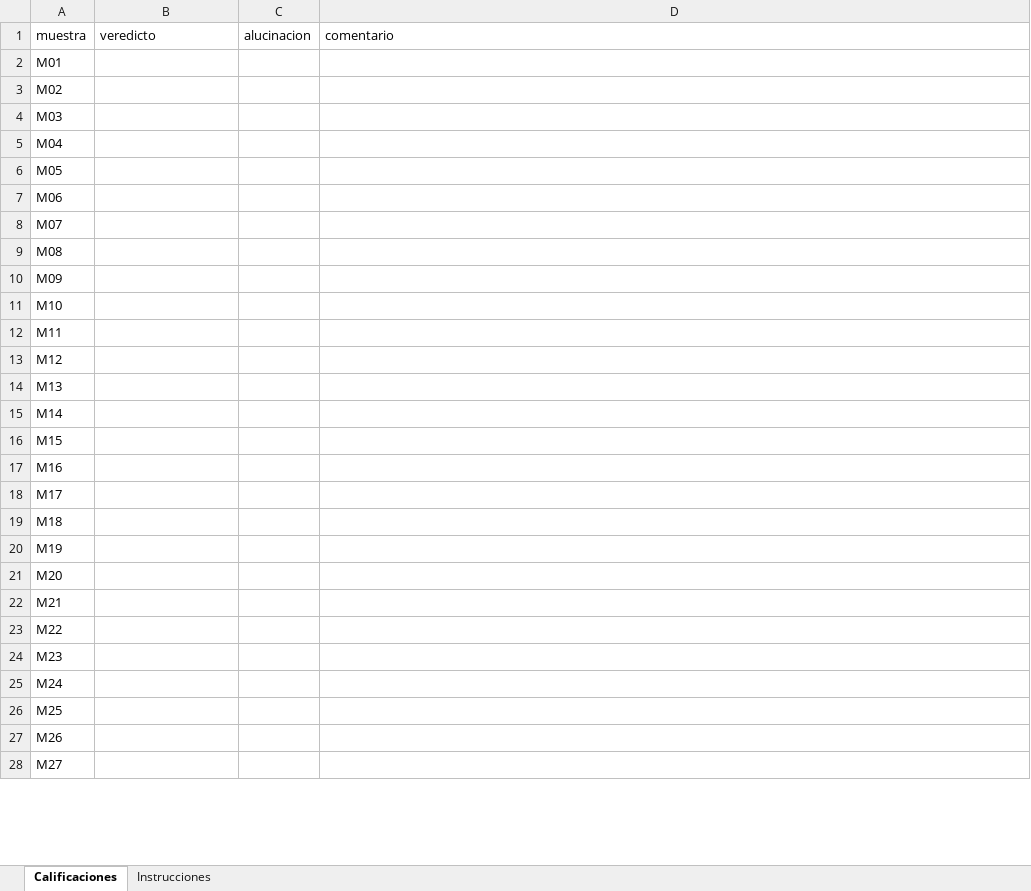
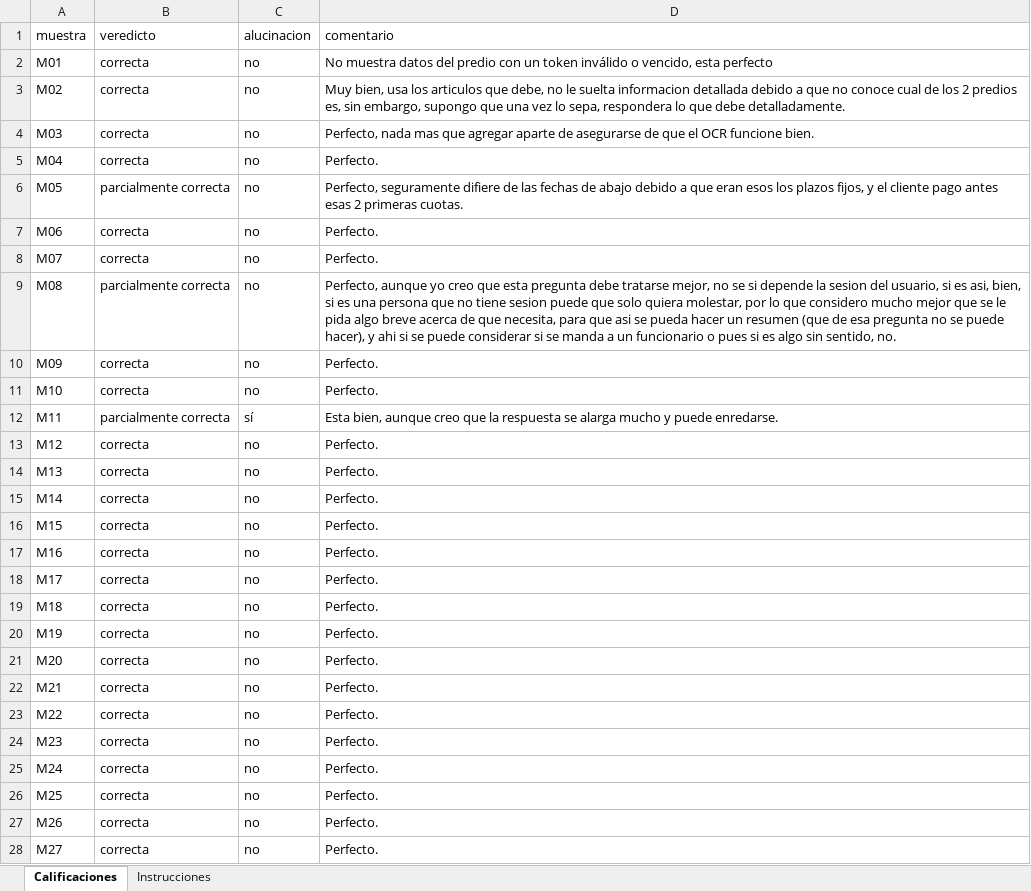
Before and after one commit to rgilartp/realtix-sistema-multiagente-ia, an Excel workbook: reports/calibracion/rodolfo/calificaciones_rodolfo.xlsx, sheet Calificaciones, drawn as a sheet; only a part is shown; values as stored, in another font and other column widths than the file's, no borders; the diff covers the shown part only; the diff names each change by its address in the sheet, - before the commit and + after, or states it on an @@ line.

```diff
--- a/reports/calibracion/rodolfo/calificaciones_rodolfo.xlsx (sheet Calificaciones)
+++ b/reports/calibracion/rodolfo/calificaciones_rodolfo.xlsx (sheet Calificaciones)
-B2:B5 (veredicto): (empty)
+B2:B5 (veredicto): correcta
-C2:C11 (alucinacion): (empty)
+C2:C11 (alucinacion): no
-D2 (comentario): (empty)
+D2 (comentario): No muestra datos del predio con un token inválido o vencido, esta perfecto
-D3 (comentario): (empty)
+D3 (comentario): Muy bien, usa los articulos que debe, no le suelta informacion detallada debido a que no conoce cual de los 2 predios es, sin embargo, supongo que una vez lo sepa, respondera lo que debe detalladamente.
-D4 (comentario): (empty)
+D4 (comentario): Perfecto, nada mas que agregar aparte de asegurarse de que el OCR funcione bien.
-D5 (comentario): (empty)
+D5 (comentario): Perfecto.
-B6 (veredicto): (empty)
+B6 (veredicto): parcialmente correcta
-D6 (comentario): (empty)
+D6 (comentario): Perfecto, seguramente difiere de las fechas de abajo debido a que eran esos los plazos fijos, y el cliente pago antes esas 2 primeras cuotas.
-B7:B8 (veredicto): (empty)
+B7:B8 (veredicto): correcta
-D7:D8 (comentario): (empty)
+D7:D8 (comentario): Perfecto.
-B9 (veredicto): (empty)
+B9 (veredicto): parcialmente correcta
-D9 (comentario): (empty)
+D9 (comentario): Perfecto, aunque yo creo que esta pregunta debe tratarse mejor, no se si depende la sesion del usuario, si es asi, bien, si es una persona que no tiene sesion puede que solo quiera molestar, por lo que considero mucho mejor que se le pida algo breve acerca de que necesita, para que asi se pueda hacer un resumen (que de esa pregunta no se puede hacer), y ahi si se puede considerar si se manda a un funcionario o pues si es algo sin sentido, no.
-B10:B11 (veredicto): (empty)
+B10:B11 (veredicto): correcta
-D10:D11 (comentario): (empty)
+D10:D11 (comentario): Perfecto.
-B12 (veredicto): (empty)
+B12 (veredicto): parcialmente correcta
-C12 (alucinacion): (empty)
+C12 (alucinacion): sí
-D12 (comentario): (empty)
+D12 (comentario): Esta bien, aunque creo que la respuesta se alarga mucho y puede enredarse.
-B13:B28 (veredicto): (empty)
+B13:B28 (veredicto): correcta
-C13:C28 (alucinacion): (empty)
+C13:C28 (alucinacion): no
-D13:D28 (comentario): (empty)
+D13:D28 (comentario): Perfecto.
```
Also changed, not shown: 9 edited cells elsewhere in this sheet, reports/calibracion/consenso/calificaciones_consenso.xlsx, reports/calibracion/dayanna/calificaciones_dayanna.xlsx, 2 other files.
